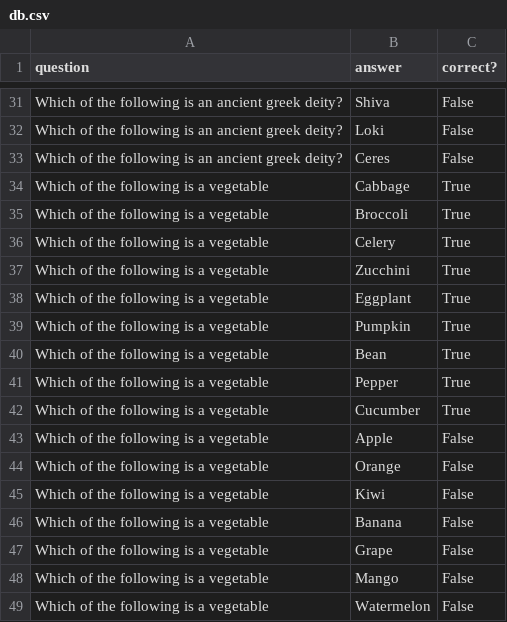
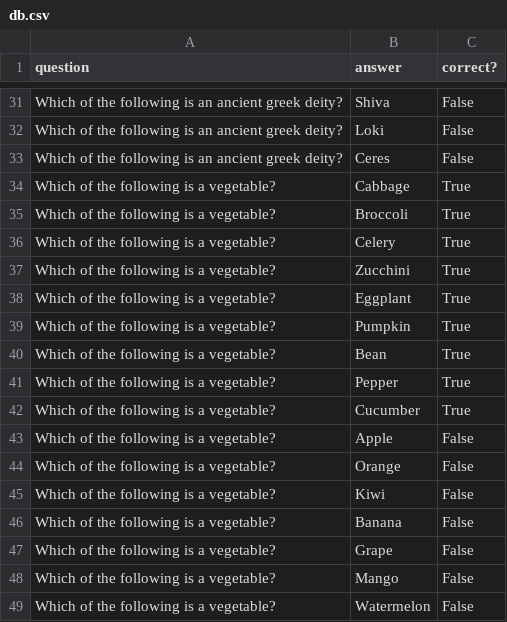
Before and after one commit to klocquiao/Trivia-Game, a CSV file: server/db.csv, drawn as a sheet; only a part is shown, gaps mark what is left out.

Commit message:
update db

```diff
--- a/server/db.csv
+++ b/server/db.csv
@@ -33,17 +33,17 @@ question,answer,correct?
 "Which of the following is an ancient greek deity?","Ceres","False"
-"Which of the following is a vegetable","Cabbage","True"
-"Which of the following is a vegetable","Broccoli","True"
-"Which of the following is a vegetable","Celery","True"
-"Which of the following is a vegetable","Zucchini","True"
-"Which of the following is a vegetable","Eggplant","True"
-"Which of the following is a vegetable","Pumpkin","True"
-"Which of the following is a vegetable","Bean","True"
-"Which of the following is a vegetable","Pepper","True"
-"Which of the following is a vegetable","Cucumber","True"
-"Which of the following is a vegetable","Apple","False"
-"Which of the following is a vegetable","Orange","False"
-"Which of the following is a vegetable","Kiwi","False"
-"Which of the following is a vegetable","Banana","False"
-"Which of the following is a vegetable","Grape","False"
-"Which of the following is a vegetable","Mango","False"
-"Which of the following is a vegetable","Watermelon","False"
+"Which of the following is a vegetable?","Cabbage","True"
+"Which of the following is a vegetable?","Broccoli","True"
+"Which of the following is a vegetable?","Celery","True"
+"Which of the following is a vegetable?","Zucchini","True"
+"Which of the following is a vegetable?","Eggplant","True"
+"Which of the following is a vegetable?","Pumpkin","True"
+"Which of the following is a vegetable?","Bean","True"
+"Which of the following is a vegetable?","Pepper","True"
+"Which of the following is a vegetable?","Cucumber","True"
+"Which of the following is a vegetable?","Apple","False"
+"Which of the following is a vegetable?","Orange","False"
+"Which of the following is a vegetable?","Kiwi","False"
+"Which of the following is a vegetable?","Banana","False"
+"Which of the following is a vegetable?","Grape","False"
+"Which of the following is a vegetable?","Mango","False"
+"Which of the following is a vegetable?","Watermelon","False"
```
